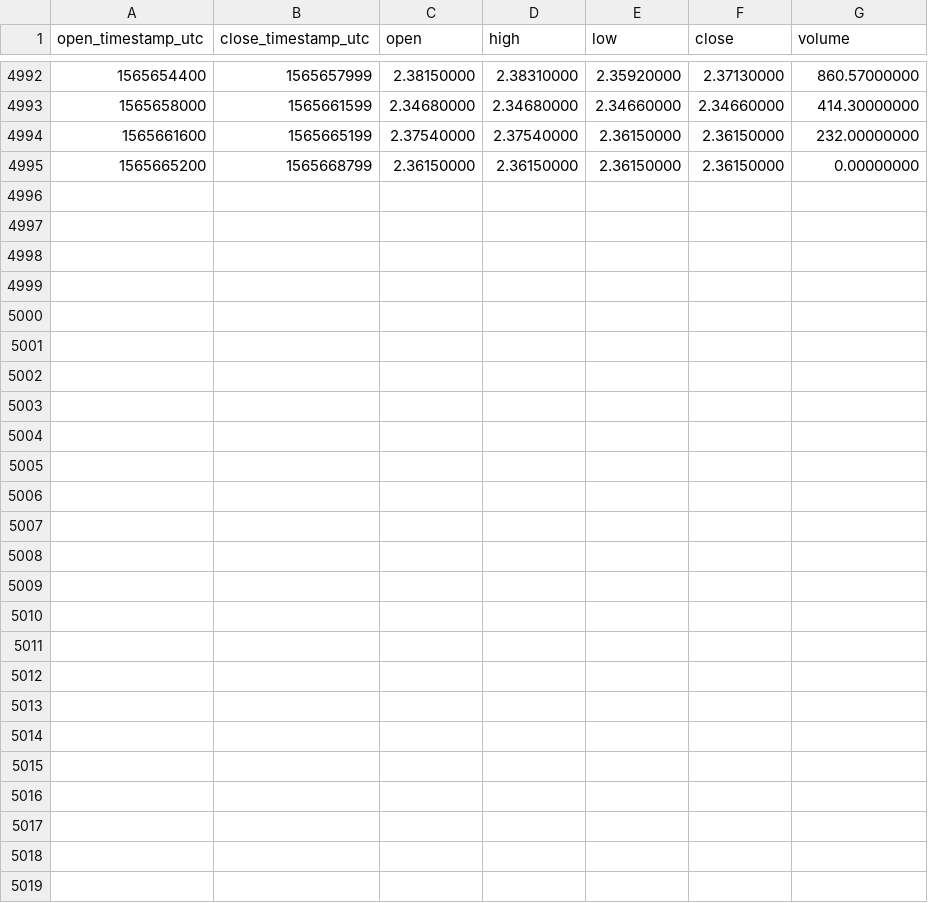
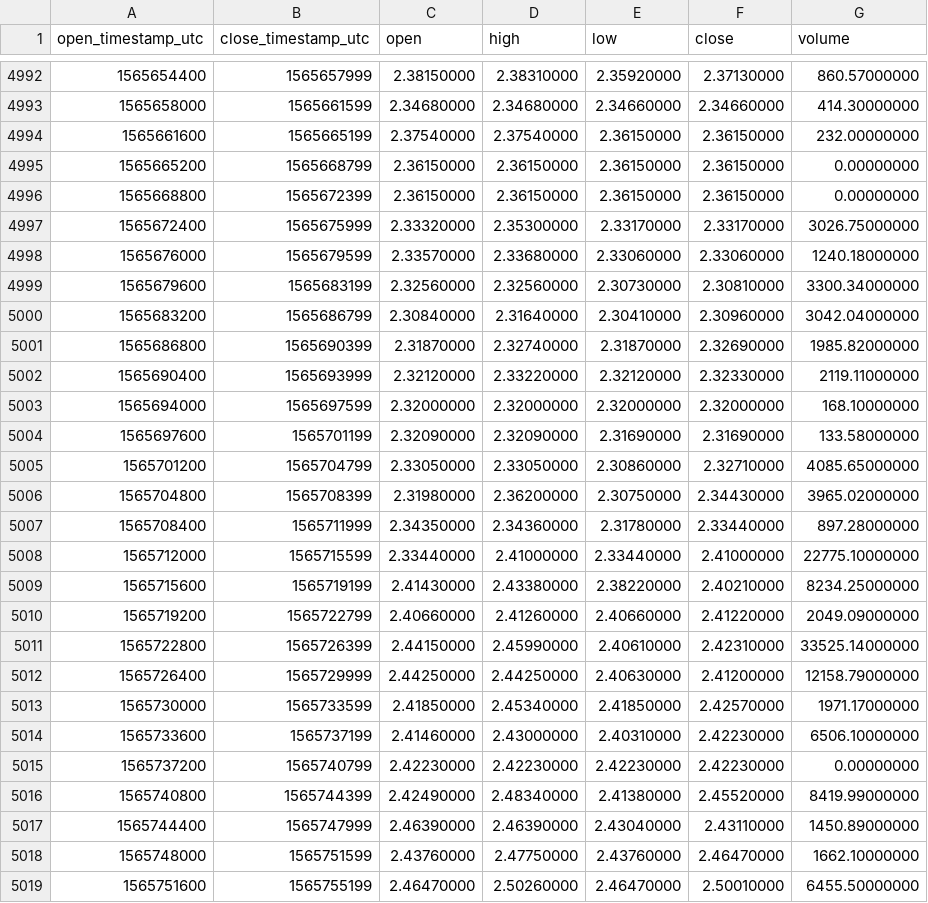
Before and after one commit to cryptobigbro/binance-LINKUSDC, a CSV file: binance-LINKUSDC-1h.csv, drawn as a sheet; only a part is shown, gaps mark what is left out; the diff names each change by its address in the sheet, - before the commit and + after, or states it on an @@ line.

Commit message:
Update OHLCV data.

```diff
--- a/binance-LINKUSDC-1h.csv
+++ b/binance-LINKUSDC-1h.csv
+row 4996: 1565668800 | 1565672399 | 2.36150000 | 2.36150000 | 2.36150000 | 2.36150000 | 0.00000000
+row 4997: 1565672400 | 1565675999 | 2.33320000 | 2.35300000 | 2.33170000 | 2.33170000 | 3026.75000000
+row 4998: 1565676000 | 1565679599 | 2.33570000 | 2.33680000 | 2.33060000 | 2.33060000 | 1240.18000000
+row 4999: 1565679600 | 1565683199 | 2.32560000 | 2.32560000 | 2.30730000 | 2.30810000 | 3300.34000000
+row 5000: 1565683200 | 1565686799 | 2.30840000 | 2.31640000 | 2.30410000 | 2.30960000 | 3042.04000000
+row 5001: 1565686800 | 1565690399 | 2.31870000 | 2.32740000 | 2.31870000 | 2.32690000 | 1985.82000000
+row 5002: 1565690400 | 1565693999 | 2.32120000 | 2.33220000 | 2.32120000 | 2.32330000 | 2119.11000000
+row 5003: 1565694000 | 1565697599 | 2.32000000 | 2.32000000 | 2.32000000 | 2.32000000 | 168.10000000
+row 5004: 1565697600 | 1565701199 | 2.32090000 | 2.32090000 | 2.31690000 | 2.31690000 | 133.58000000
+row 5005: 1565701200 | 1565704799 | 2.33050000 | 2.33050000 | 2.30860000 | 2.32710000 | 4085.65000000
+row 5006: 1565704800 | 1565708399 | 2.31980000 | 2.36200000 | 2.30750000 | 2.34430000 | 3965.02000000
+row 5007: 1565708400 | 1565711999 | 2.34350000 | 2.34360000 | 2.31780000 | 2.33440000 | 897.28000000
+row 5008: 1565712000 | 1565715599 | 2.33440000 | 2.41000000 | 2.33440000 | 2.41000000 | 22775.10000000
+row 5009: 1565715600 | 1565719199 | 2.41430000 | 2.43380000 | 2.38220000 | 2.40210000 | 8234.25000000
+row 5010: 1565719200 | 1565722799 | 2.40660000 | 2.41260000 | 2.40660000 | 2.41220000 | 2049.09000000
+row 5011: 1565722800 | 1565726399 | 2.44150000 | 2.45990000 | 2.40610000 | 2.42310000 | 33525.14000000
+row 5012: 1565726400 | 1565729999 | 2.44250000 | 2.44250000 | 2.40630000 | 2.41200000 | 12158.79000000
+row 5013: 1565730000 | 1565733599 | 2.41850000 | 2.45340000 | 2.41850000 | 2.42570000 | 1971.17000000
+row 5014: 1565733600 | 1565737199 | 2.41460000 | 2.43000000 | 2.40310000 | 2.42230000 | 6506.10000000
+row 5015: 1565737200 | 1565740799 | 2.42230000 | 2.42230000 | 2.42230000 | 2.42230000 | 0.00000000
+row 5016: 1565740800 | 1565744399 | 2.42490000 | 2.48340000 | 2.41380000 | 2.45520000 | 8419.99000000
+row 5017: 1565744400 | 1565747999 | 2.46390000 | 2.46390000 | 2.43040000 | 2.43110000 | 1450.89000000
+row 5018: 1565748000 | 1565751599 | 2.43760000 | 2.47750000 | 2.43760000 | 2.46470000 | 1662.10000000
+row 5019: 1565751600 | 1565755199 | 2.46470000 | 2.50260000 | 2.46470000 | 2.50010000 | 6455.50000000
```
Also changed, not shown: binance-LINKUSDC-1d.csv.
